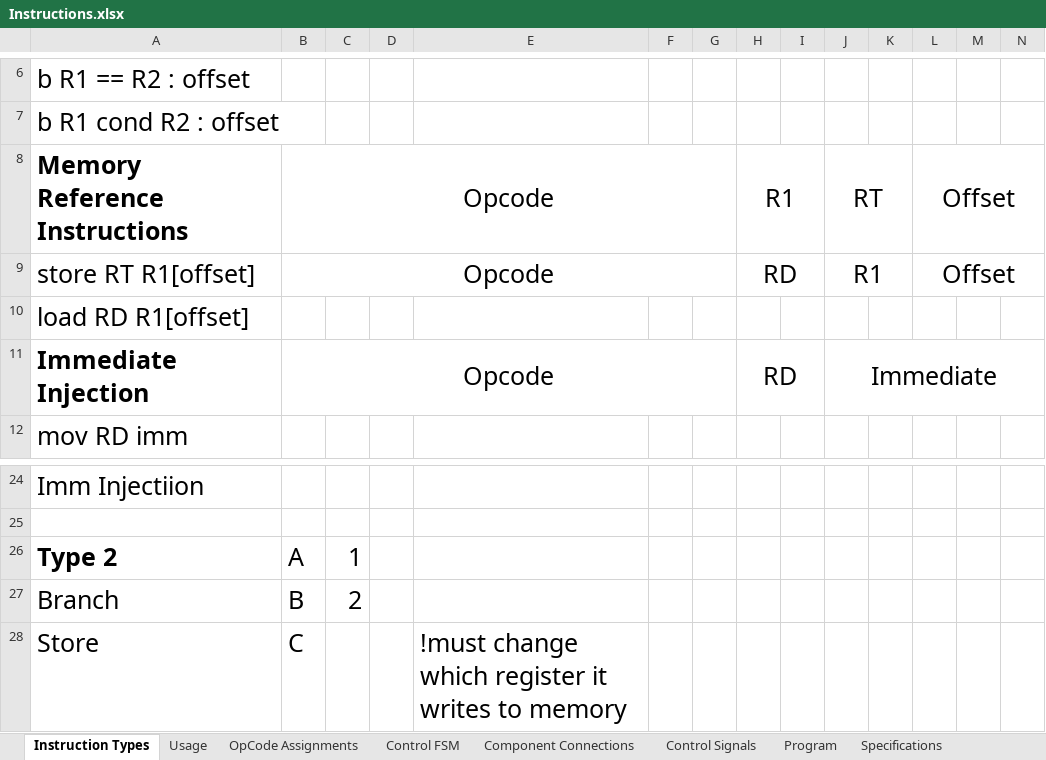
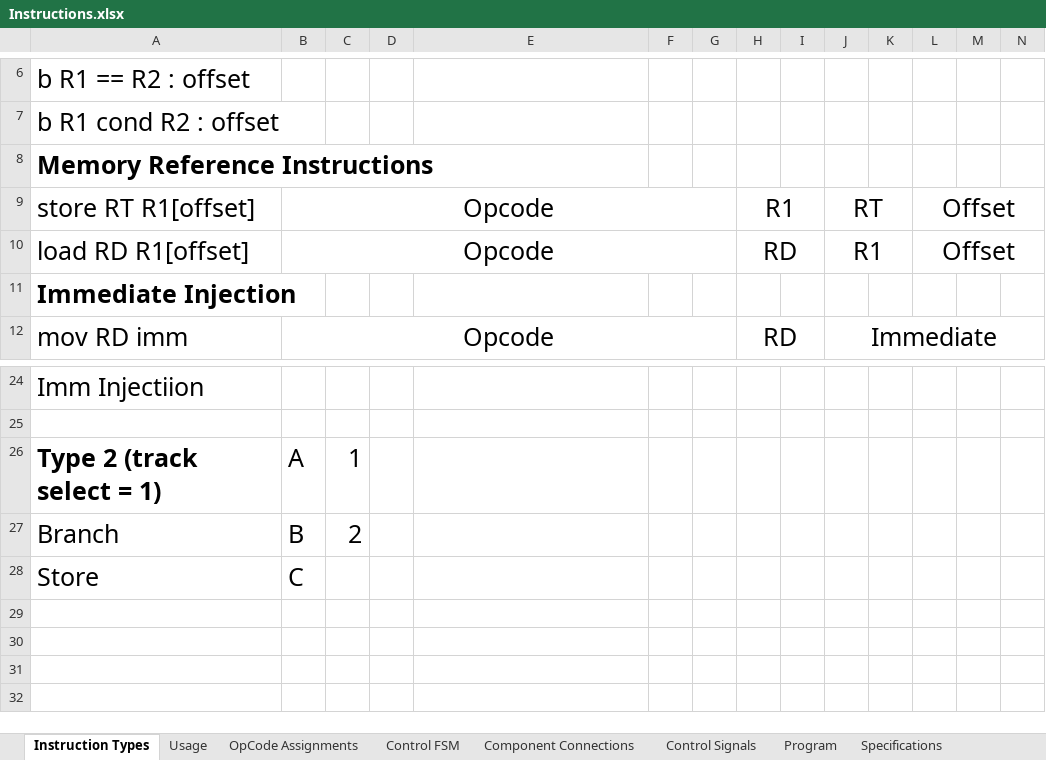
Before and after one commit to Stephen-Campbell-UTD/Computer-Architecture-Project, an Excel workbook: materials/Instructions.xlsx, sheet Instruction Types, drawn as a sheet; only a part is shown, gaps mark what is left out; values as stored, in another font and other column widths than the file's, no borders; the diff covers the shown part only; the diff names each change by its address in the sheet, - before the commit and + after, or states it on an @@ line.

```diff
--- a/materials/Instructions.xlsx (sheet Instruction Types)
+++ b/materials/Instructions.xlsx (sheet Instruction Types)
-B8: Opcode
+B8: (empty)
-B8:G8 merged
-H8: R1
+H8: (empty)
-H8:I8 merged
-J8: RT
+J8: (empty)
-J8:K8 merged
-L8: Offset
+L8: (empty)
-L8:Q8 merged
-H9: RD
+H9: R1
-J9: R1
+J9: RT
-B10: (empty)
+B10: Opcode
+B10:G10 merged
-H10: (empty)
+H10: RD
+H10:I10 merged
-J10: (empty)
+J10: R1
+J10:K10 merged
-L10: (empty)
+L10: Offset
+L10:Q10 merged
-B11: Opcode
+B11: (empty)
-B11:G11 merged
-H11: RD
+H11: (empty)
-H11:I11 merged
-J11: Immediate
+J11: (empty)
-J11:Q11 merged
-B12: (empty)
+B12: Opcode
+B12:G12 merged
-H12: (empty)
+H12: RD
+H12:I12 merged
-J12: (empty)
+J12: Immediate
+J12:Q12 merged
-A26: Type 2
+A26: Type 2 (track select = 1)
-E28: !must change which register it writes to memory
+E28: (empty)
```
Also changed, not shown: 7 edited cells and merged cells elsewhere in this sheet, sheet Control FSM, sheet Control Signals, sheet Component Connections, 3 other files.
